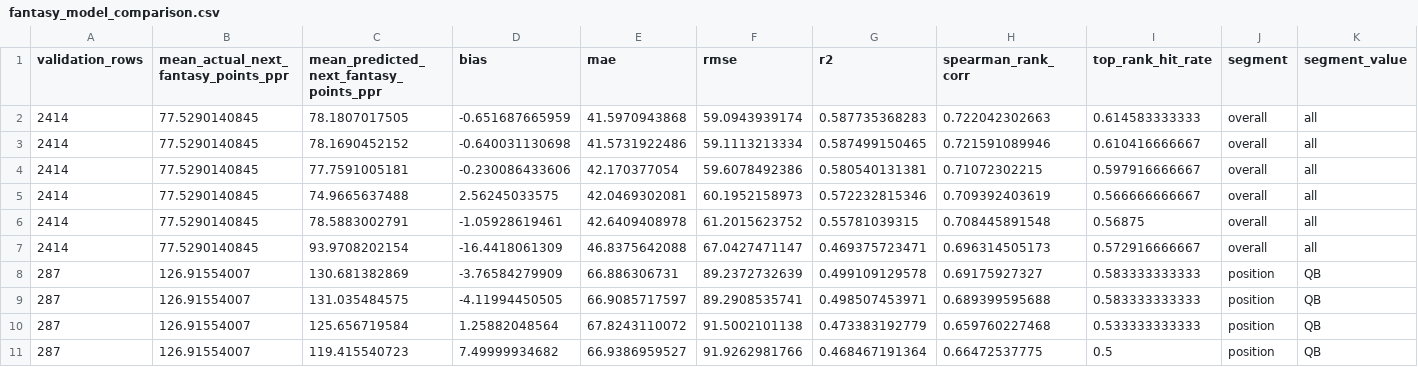
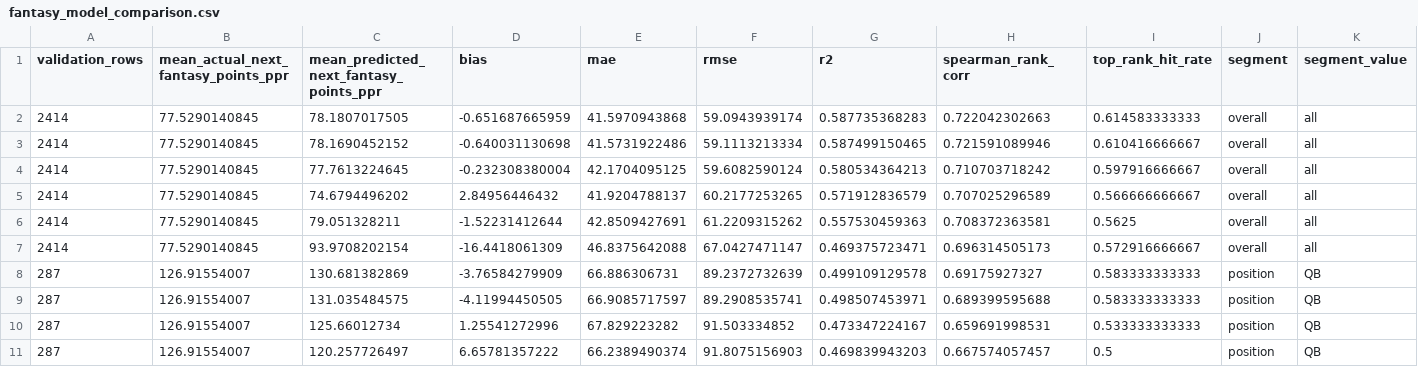
Before and after one commit to kylelevesque12/nfl-player-value-analysis, a CSV file: outputs/tables/fantasy_model_comparison.csv, drawn as a sheet; only a part is shown; the diff covers the shown part only; the diff names each change by its address in the sheet, - before the commit and + after, or states it on an @@ line.

```diff
--- a/outputs/tables/fantasy_model_comparison.csv
+++ b/outputs/tables/fantasy_model_comparison.csv
-C4: 77.7591005181
+C4: 77.7613224645
-D4 (bias): -0.230086433606
+D4 (bias): -0.232308380004
-E4 (mae): 42.170377054
+E4 (mae): 42.1704095125
-F4 (rmse): 59.6078492386
+F4 (rmse): 59.6082590124
-G4 (r2): 0.580540131381
+G4 (r2): 0.580534364213
-H4 (spearman_rank_corr): 0.71072302215
+H4 (spearman_rank_corr): 0.710703718242
-C5: 74.9665637488
+C5: 74.6794496202
-D5 (bias): 2.56245033575
+D5 (bias): 2.84956446432
-E5 (mae): 42.0469302081
+E5 (mae): 41.9204788137
-F5 (rmse): 60.1952158973
+F5 (rmse): 60.2177253265
-G5 (r2): 0.572232815346
+G5 (r2): 0.571912836579
-H5 (spearman_rank_corr): 0.709392403619
+H5 (spearman_rank_corr): 0.707025296589
-C6: 78.5883002791
+C6: 79.051328211
-D6 (bias): -1.05928619461
+D6 (bias): -1.52231412644
-E6 (mae): 42.6409408978
+E6 (mae): 42.8509427691
-F6 (rmse): 61.2015623752
+F6 (rmse): 61.2209315262
-G6 (r2): 0.55781039315
+G6 (r2): 0.557530459363
-H6 (spearman_rank_corr): 0.708445891548
+H6 (spearman_rank_corr): 0.708372363581
-I6 (top_rank_hit_rate): 0.56875
+I6 (top_rank_hit_rate): 0.5625
-C10: 125.656719584
+C10: 125.66012734
-D10 (bias): 1.25882048564
+D10 (bias): 1.25541272996
-E10 (mae): 67.8243110072
+E10 (mae): 67.829223282
-F10 (rmse): 91.5002101138
+F10 (rmse): 91.503334852
-G10 (r2): 0.473383192779
+G10 (r2): 0.473347224167
-H10 (spearman_rank_corr): 0.659760227468
+H10 (spearman_rank_corr): 0.659691998531
-C11: 119.415540723
+C11: 120.257726497
-D11 (bias): 7.49999934682
+D11 (bias): 6.65781357222
-E11 (mae): 66.9386959527
+E11 (mae): 66.2389490374
-F11 (rmse): 91.9262981766
+F11 (rmse): 91.8075156903
-G11 (r2): 0.468467191364
+G11 (r2): 0.469839943203
-H11 (spearman_rank_corr): 0.66472537775
+H11 (spearman_rank_corr): 0.667574057457
```
Also changed, not shown: 1 added row, 1 removed row and 59 edited cells elsewhere in this file, 7 other files.
